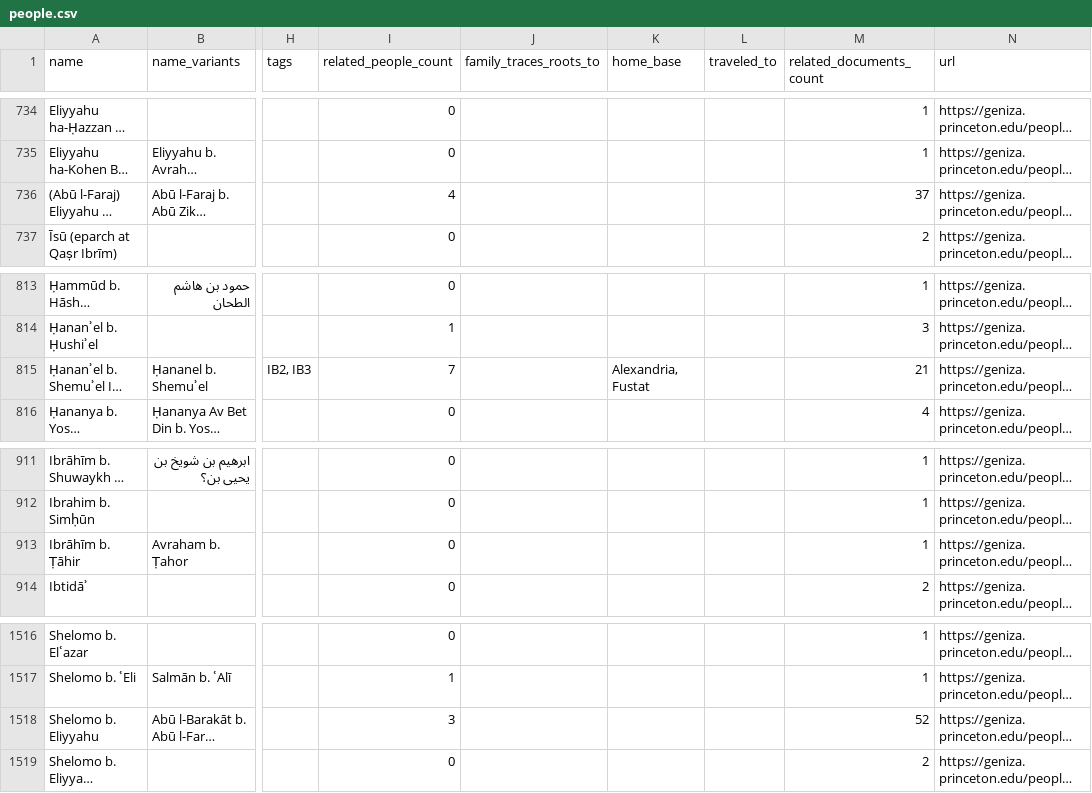
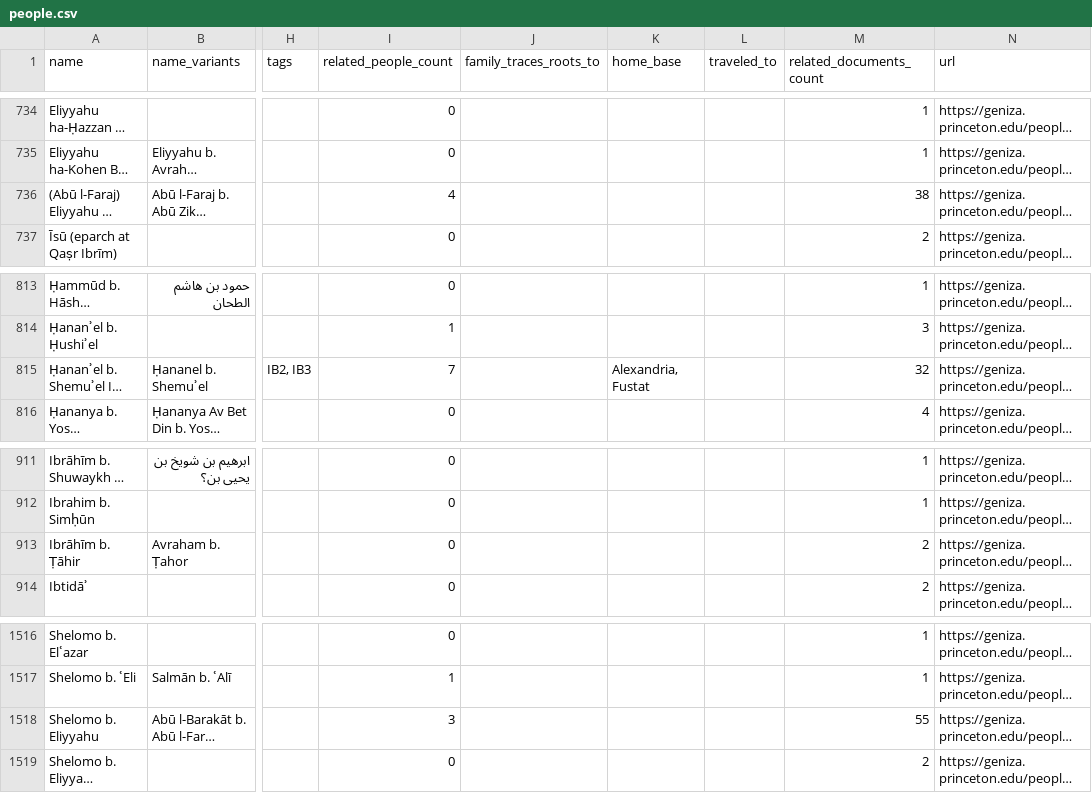
Before and after one commit to princetongenizalab/pgp-metadata, a CSV file: data/people.csv, drawn as a sheet; only a part is shown, gaps mark what is left out; long unchanged cells end in …; the diff names each change by its address in the sheet, - before the commit and + after, or states it on an @@ line.

Commit message:
Automated metadata export from PGP - people
Co-authored-by: Alan Elbaum <1414260+alanelbaum@users.noreply.github.com>

```diff
--- a/data/people.csv
+++ b/data/people.csv
-M736 (related_documents_count): 37
+M736 (related_documents_count): 38
-M815 (related_documents_count): 21
+M815 (related_documents_count): 32
-M913 (related_documents_count): 1
+M913 (related_documents_count): 2
-M1518 (related_documents_count): 52
+M1518 (related_documents_count): 55
```
